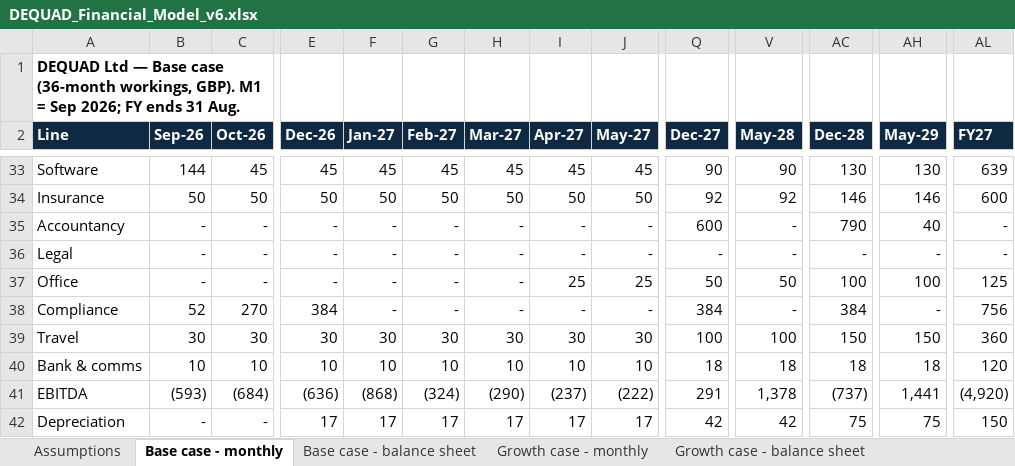
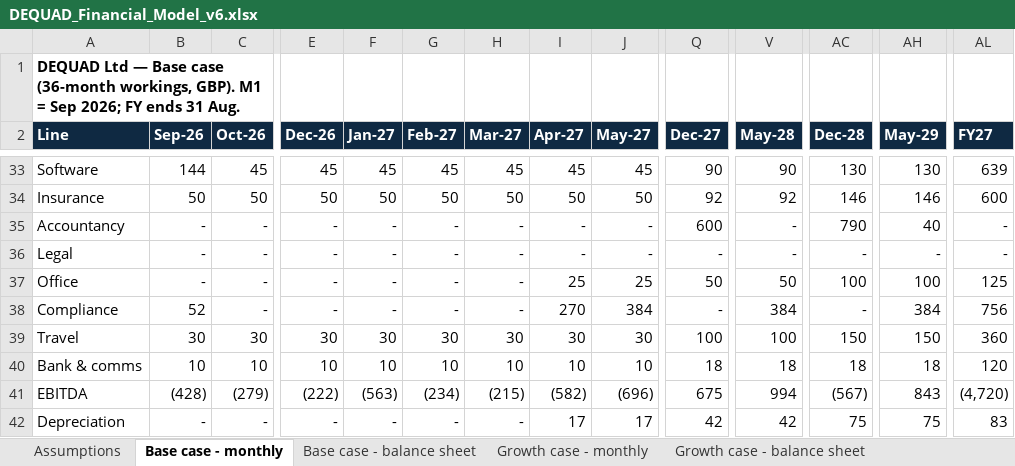
Before and after one commit to youngquad/Dequad-app, an Excel workbook: visa_appendices/DEQUAD_Financial_Model_v6.xlsx, sheet Base case - monthly, drawn as a sheet; only a part is shown, gaps mark what is left out; values as stored, in another font and other column widths than the file's, no borders; the diff covers the shown part only; the diff names each change by its address in the sheet, - before the commit and + after, or states it on an @@ line.

```diff
--- a/visa_appendices/DEQUAD_Financial_Model_v6.xlsx (sheet Base case - monthly)
+++ b/visa_appendices/DEQUAD_Financial_Model_v6.xlsx (sheet Base case - monthly)
-C38 (Oct-26): 270
+C38 (Oct-26): -
-E38 (Dec-26): 384
+E38 (Dec-26): -
-I38 (Apr-27): -
+I38 (Apr-27): 270
-J38 (May-27): -
+J38 (May-27): 384
-Q38 (Dec-27): 384
+Q38 (Dec-27): -
-V38 (May-28): -
+V38 (May-28): 384
-AC38 (Dec-28): 384
+AC38 (Dec-28): -
-AH38 (May-29): -
+AH38 (May-29): 384
-B41 (Sep-26): (593)
+B41 (Sep-26): (428)
-C41 (Oct-26): (684)
+C41 (Oct-26): (279)
-E41 (Dec-26): (636)
+E41 (Dec-26): (222)
-F41 (Jan-27): (868)
+F41 (Jan-27): (563)
-G41 (Feb-27): (324)
+G41 (Feb-27): (234)
-H41 (Mar-27): (290)
+H41 (Mar-27): (215)
-I41 (Apr-27): (237)
+I41 (Apr-27): (582)
-J41 (May-27): (222)
+J41 (May-27): (696)
-Q41 (Dec-27): 291
+Q41 (Dec-27): 675
-V41 (May-28): 1,378
+V41 (May-28): 994
-AC41 (Dec-28): (737)
+AC41 (Dec-28): (567)
-AH41 (May-29): 1,441
+AH41 (May-29): 843
-AL41 (FY27): (4,920)
+AL41 (FY27): (4,720)
-E42 (Dec-26): 17
+E42 (Dec-26): -
-F42 (Jan-27): 17
+F42 (Jan-27): -
-G42 (Feb-27): 17
+G42 (Feb-27): -
-H42 (Mar-27): 17
+H42 (Mar-27): -
-AL42 (FY27): 150
+AL42 (FY27): 83
```
Also changed, not shown: 1 added row, 1 removed row and 217 edited cells elsewhere in this sheet, sheet Growth case - monthly, sheet Base case - balance sheet, sheet Growth case - balance sheet, sheet Assumptions, 6 other files.
